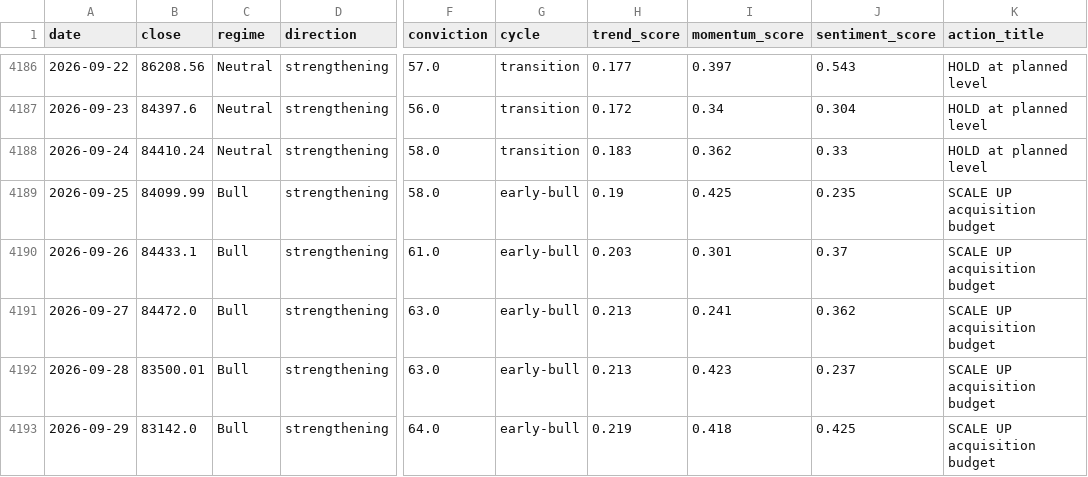
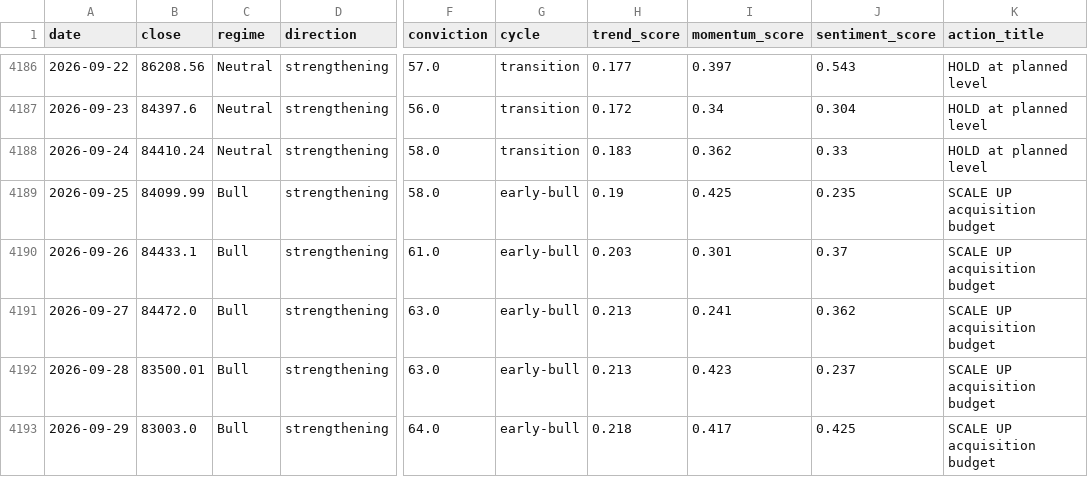
Before and after one commit to andrifa/crypto-market-state-dashboard, a CSV file: data/history.csv, drawn as a sheet; only a part is shown, gaps mark what is left out; the diff names each change by its address in the sheet, - before the commit and + after, or states it on an @@ line.

```diff
--- a/data/history.csv
+++ b/data/history.csv
-B4193 (close): 83142.0
+B4193 (close): 83003.0
-H4193 (trend_score): 0.219
+H4193 (trend_score): 0.218
-I4193 (momentum_score): 0.418
+I4193 (momentum_score): 0.417
```
Also changed, not shown: 3 other files.
